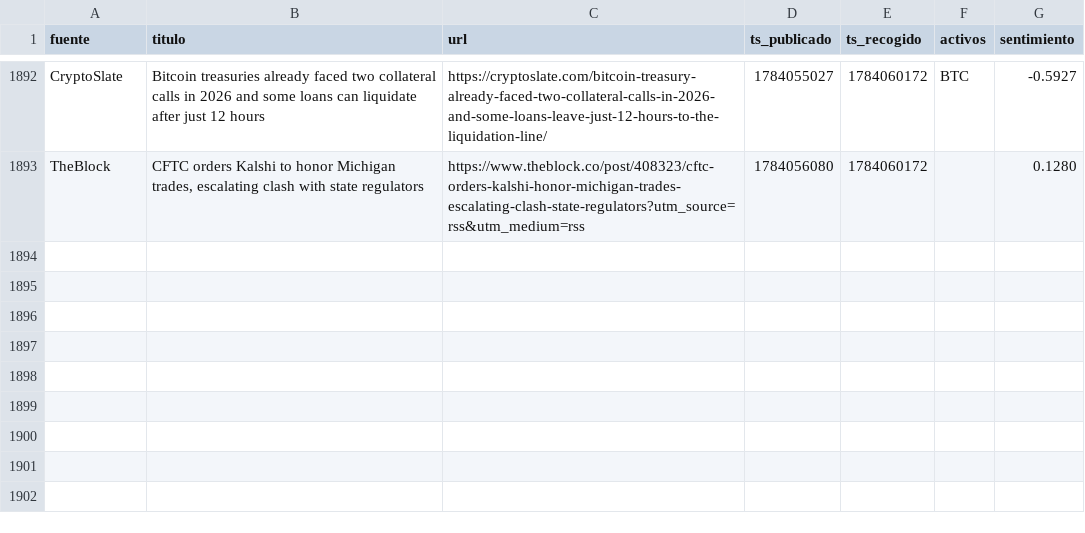
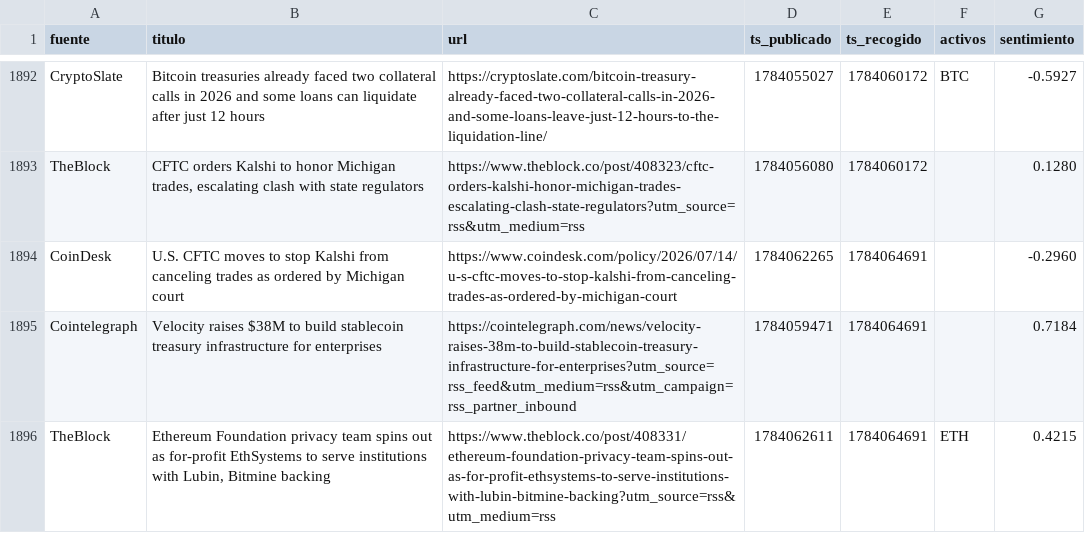
Before and after one commit to marcosgcuenta1/trading-bot, a CSV file: data/news.csv, drawn as a sheet; only a part is shown, gaps mark what is left out.

```diff
--- a/data/news.csv
+++ b/data/news.csv
@@ -1893 +1893,4 @@ CryptoSlate,Bitcoin treasuries already faced two collateral calls in 2026 and so
 TheBlock,"CFTC orders Kalshi to honor Michigan trades, escalating clash with state regulators",https://www.theblock.co/post/408323/cftc-orders-kalshi-honor-michigan-trades-escalating-clash-state-regulators?utm_source=rss&utm_medium=rss,1784056080,1784060172,,0.1280
+CoinDesk,U.S. CFTC moves to stop Kalshi from canceling trades as ordered by Michigan court,https://www.coindesk.com/policy/2026/07/14/u-s-cftc-moves-to-stop-kalshi-from-canceling-trades-as-ordered-by-michigan-court,1784062265,1784064691,,-0.2960
+Cointelegraph,Velocity raises $38M to build stablecoin treasury infrastructure for enterprises,https://cointelegraph.com/news/velocity-raises-38m-to-build-stablecoin-treasury-infrastructure-for-enterprises?utm_source=rss_feed&utm_medium=rss&utm_campaign=rss_partner_inbound,1784059471,1784064691,,0.7184
+TheBlock,"Ethereum Foundation privacy team spins out as for-profit EthSystems to serve institutions with Lubin, Bitmine backing",https://www.theblock.co/post/408331/ethereum-foundation-privacy-team-spins-out-as-for-profit-ethsystems-to-serve-institutions-with-lubin-bitmine-backing?utm_source=rss&utm_medium=rss,1784062611,1784064691,ETH,0.4215
```
